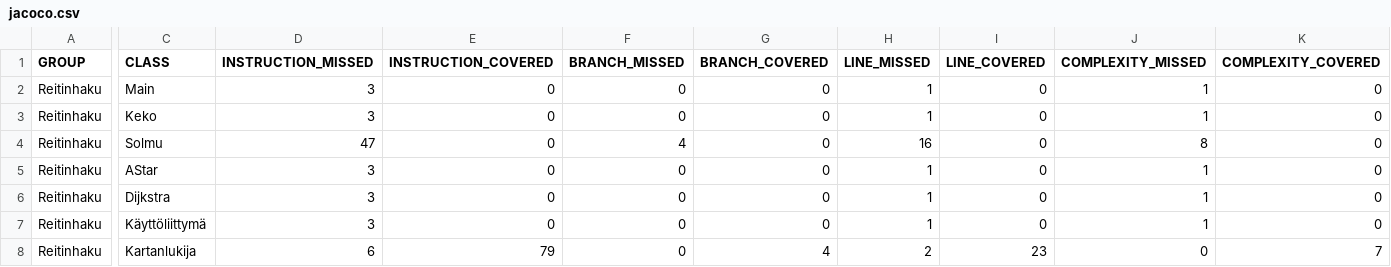
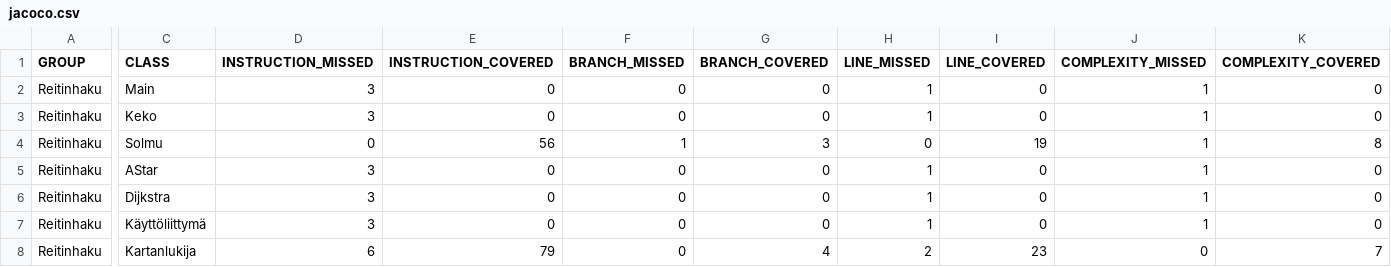
Before and after one commit to sinisaarinen/tira-labra, a CSV file: Reitinhaku/target/site/jacoco/jacoco.csv, drawn as a sheet; only a part is shown, gaps mark what is left out; the diff covers the shown part only; the diff names each change by its address in the sheet, - before the commit and + after, or states it on an @@ line.

```diff
--- a/Reitinhaku/target/site/jacoco/jacoco.csv
+++ b/Reitinhaku/target/site/jacoco/jacoco.csv
-D4 (INSTRUCTION_MISSED): 47
+D4 (INSTRUCTION_MISSED): 0
-E4 (INSTRUCTION_COVERED): 0
+E4 (INSTRUCTION_COVERED): 56
-F4 (BRANCH_MISSED): 4
+F4 (BRANCH_MISSED): 1
-G4 (BRANCH_COVERED): 0
+G4 (BRANCH_COVERED): 3
-H4 (LINE_MISSED): 16
+H4 (LINE_MISSED): 0
-I4 (LINE_COVERED): 0
+I4 (LINE_COVERED): 19
-J4 (COMPLEXITY_MISSED): 8
+J4 (COMPLEXITY_MISSED): 1
-K4 (COMPLEXITY_COVERED): 0
+K4 (COMPLEXITY_COVERED): 8
```
Also changed, not shown: 2 edited cells elsewhere in this file, 23 other files.
